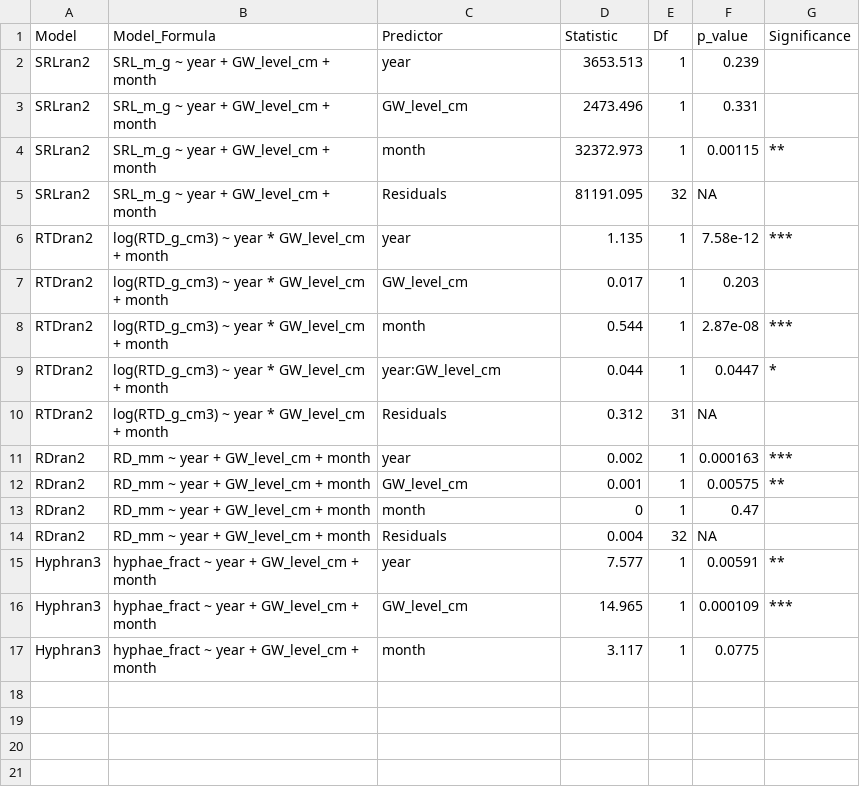
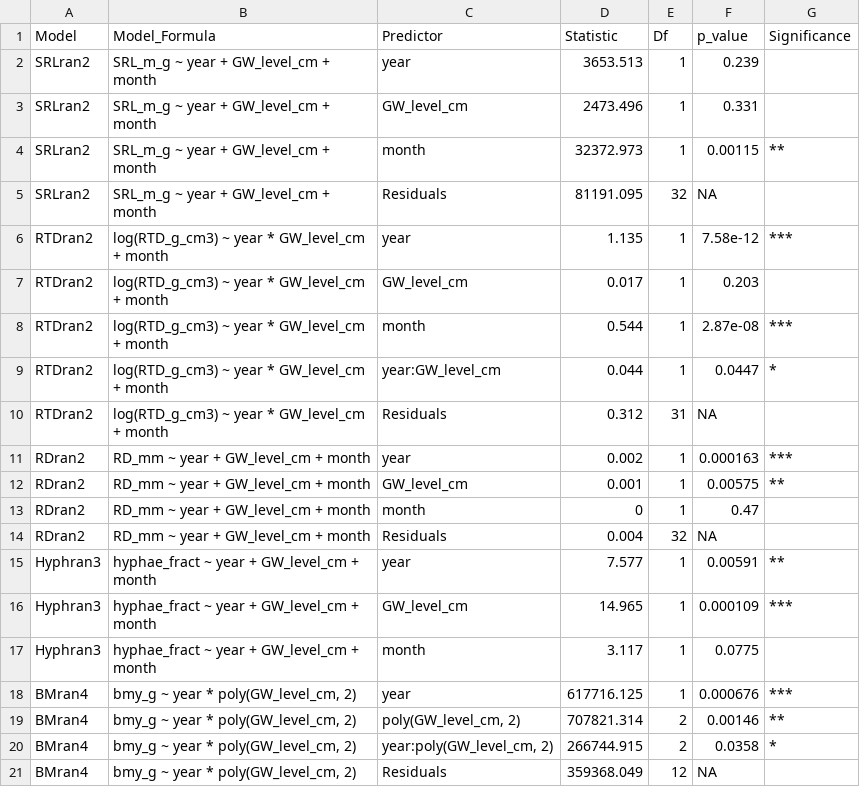
Before and after one commit to oksanabuzh/Root_traits_SoilWaterGradient, a CSV file: tables/(G)LM_Anova_final_models.csv, drawn as a sheet; the diff names each change by its address in the sheet, - before the commit and + after, or states it on an @@ line.

Commit message:
update result tables

```diff
--- a/tables/(G)LM_Anova_final_models.csv
+++ b/tables/(G)LM_Anova_final_models.csv
+row 18: BMran4 | bmy_g ~ year * poly(GW_level_cm, 2) | year | 617716.125 | 1 | 0.000676 | ***
+row 19: BMran4 | bmy_g ~ year * poly(GW_level_cm, 2) | poly(GW_level_cm, 2) | 707821.314 | 2 | 0.00146 | **
+row 20: BMran4 | bmy_g ~ year * poly(GW_level_cm, 2) | year:poly(GW_level_cm, 2) | 266744.915 | 2 | 0.0358 | *
+row 21: BMran4 | bmy_g ~ year * poly(GW_level_cm, 2) | Residuals | 359368.049 | 12 | NA
```
Also changed, not shown: tables/(G)LM_final_model_information.csv, tables/(G)LM_likelihood_ratio_tests.csv, 1 other file.
